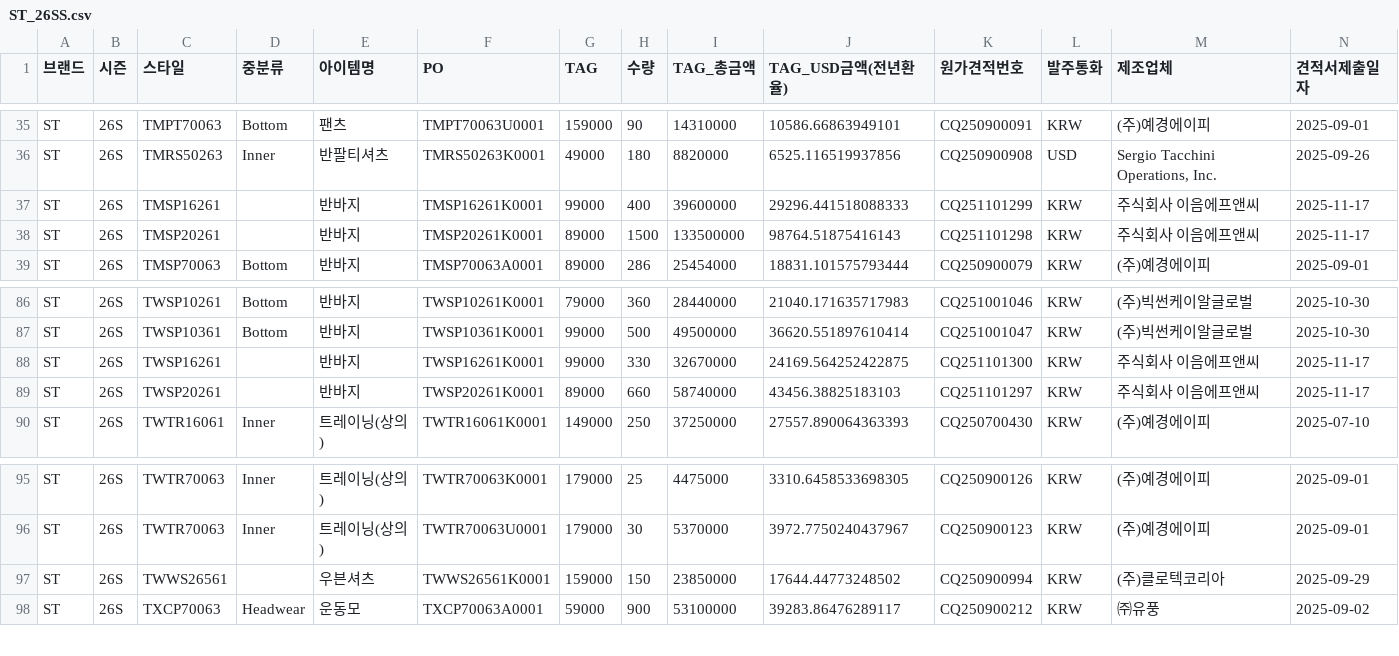
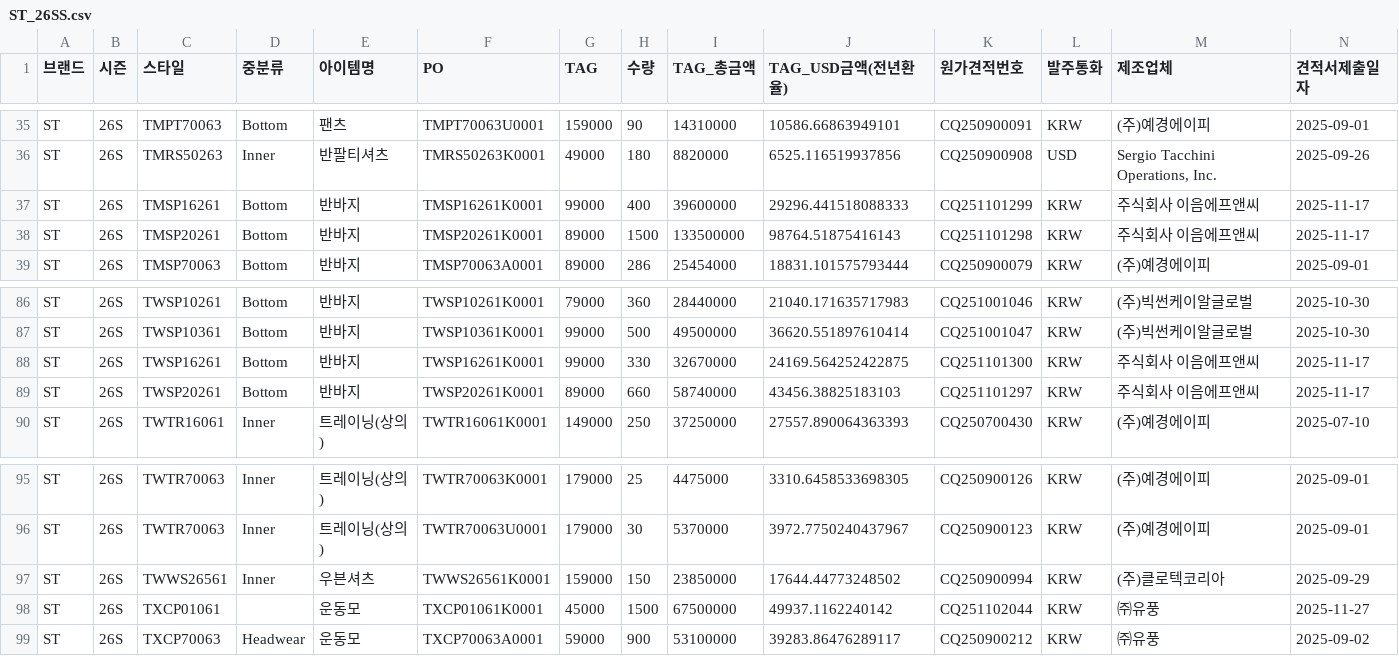
Before and after one commit to jeehye1220/cost-dashboard, a CSV file: public/COST RAW/26SS/ST_26SS.csv, drawn as a sheet; only a part is shown, gaps mark what is left out; rows hold the shown columns only; the diff names each change by its address in the sheet, - before the commit and + after, or states it on an @@ line.

```diff
--- a/public/COST RAW/26SS/ST_26SS.csv
+++ b/public/COST RAW/26SS/ST_26SS.csv
-D37:D38 (중분류): (empty)
+D37:D38 (중분류): Bottom
-D88:D89 (중분류): (empty)
+D88:D89 (중분류): Bottom
-D97 (중분류): (empty)
+D97 (중분류): Inner
+row 98: ST | 26S | TXCP01061 |  | 운동모 | TXCP01061K0001 | 45000 | 1500 | 67500000 | 49937.1162240142 | CQ251102044 | KRW | ㈜유풍 | 2025-11-27
```
Also changed, not shown: public/COST RAW/26SS/I_insight_26ss.csv, public/COST RAW/26SS/M_insight_26ss.csv, 10 other files.
